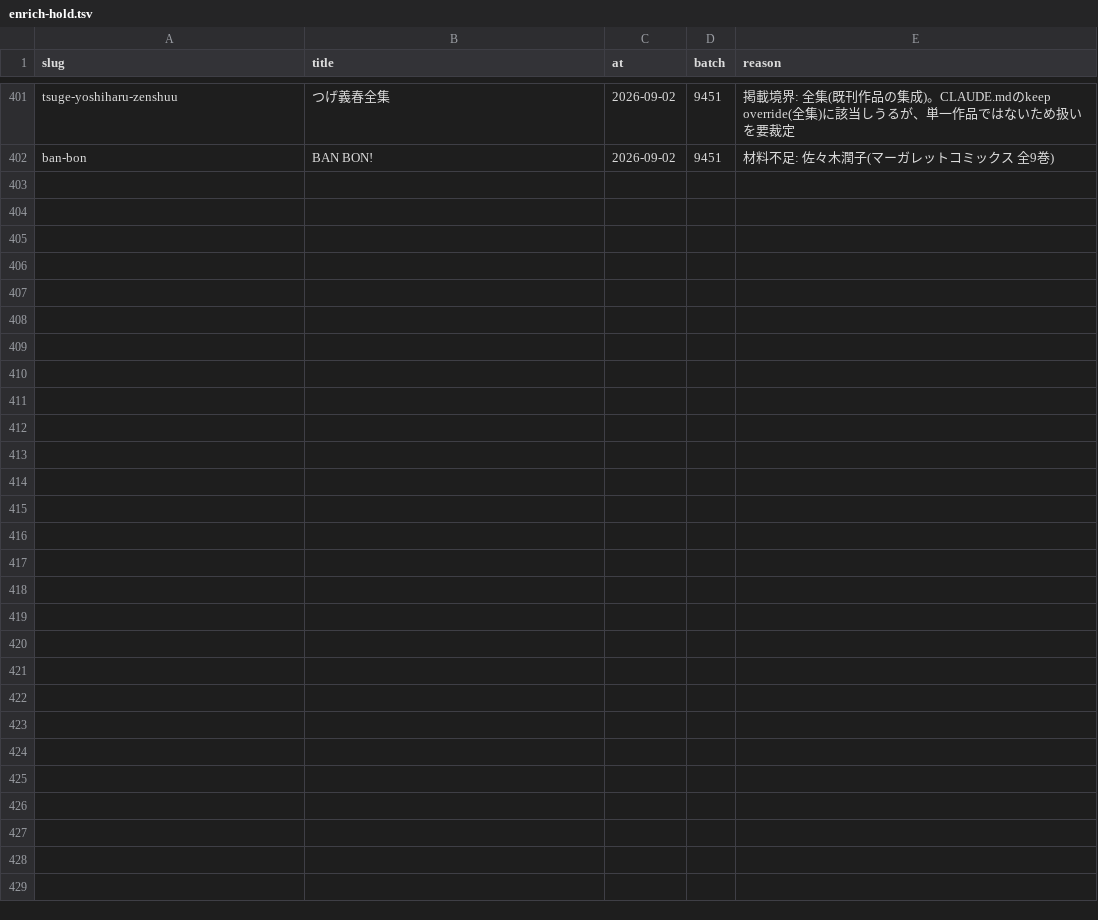
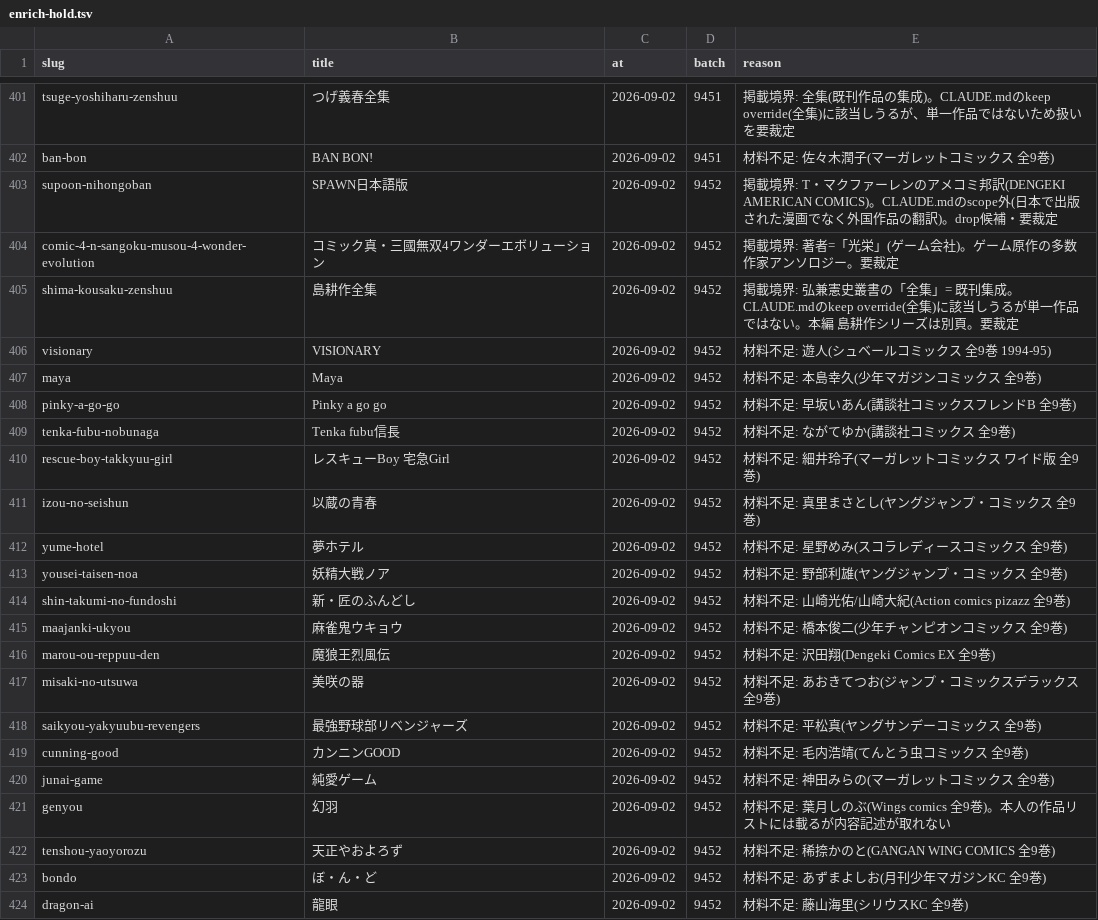
Before and after one commit to shuichi0725-cmyk/MANGAL, a TSV file: docs/production-diagnostics/enrich-hold.tsv, drawn as a sheet; only a part is shown, gaps mark what is left out.

```diff
--- a/docs/production-diagnostics/enrich-hold.tsv
+++ b/docs/production-diagnostics/enrich-hold.tsv
@@ -402 +402,23 @@ tsuge-yoshiharu-zenshuu	つげ義春全集	2026-09-02	9451	掲載境界: 全集(
 ban-bon	BAN BON!	2026-09-02	9451	材料不足: 佐々木潤子(マーガレットコミックス 全9巻)
+supoon-nihongoban	SPAWN日本語版	2026-09-02	9452	掲載境界: T・マクファーレンのアメコミ邦訳(DENGEKI AMERICAN COMICS)。CLAUDE.mdのscope外(日本で出版された漫画でなく外国作品の翻訳)。drop候補・要裁定
+comic-4-n-sangoku-musou-4-wonder-evolution	コミック真・三國無双4ワンダーエボリューション	2026-09-02	9452	掲載境界: 著者=「光栄」(ゲーム会社)。ゲーム原作の多数作家アンソロジー。要裁定
+shima-kousaku-zenshuu	島耕作全集	2026-09-02	9452	掲載境界: 弘兼憲史叢書の「全集」= 既刊集成。CLAUDE.mdのkeep override(全集)に該当しうるが単一作品ではない。本編 島耕作シリーズは別頁。要裁定
+visionary	VISIONARY	2026-09-02	9452	材料不足: 遊人(シュベールコミックス 全9巻 1994-95)
+maya	Maya	2026-09-02	9452	材料不足: 本島幸久(少年マガジンコミックス 全9巻)
+pinky-a-go-go	Pinky a go go	2026-09-02	9452	材料不足: 早坂いあん(講談社コミックスフレンドB 全9巻)
+tenka-fubu-nobunaga	Tenka fubu信長	2026-09-02	9452	材料不足: ながてゆか(講談社コミックス 全9巻)
+rescue-boy-takkyuu-girl	レスキューBoy 宅急Girl	2026-09-02	9452	材料不足: 細井玲子(マーガレットコミックス ワイド版 全9巻)
+izou-no-seishun	以蔵の青春	2026-09-02	9452	材料不足: 真里まさとし(ヤングジャンプ・コミックス 全9巻)
+yume-hotel	夢ホテル	2026-09-02	9452	材料不足: 星野めみ(スコラレディースコミックス 全9巻)
+yousei-taisen-noa	妖精大戦ノア	2026-09-02	9452	材料不足: 野部利雄(ヤングジャンプ・コミックス 全9巻)
+shin-takumi-no-fundoshi	新・匠のふんどし	2026-09-02	9452	材料不足: 山崎光佑/山崎大紀(Action comics pizazz 全9巻)
+maajanki-ukyou	麻雀鬼ウキョウ	2026-09-02	9452	材料不足: 橋本俊二(少年チャンピオンコミックス 全9巻)
+marou-ou-reppuu-den	魔狼王烈風伝	2026-09-02	9452	材料不足: 沢田翔(Dengeki Comics EX 全9巻)
+misaki-no-utsuwa	美咲の器	2026-09-02	9452	材料不足: あおきてつお(ジャンプ・コミックスデラックス 全9巻)
+saikyou-yakyuubu-revengers	最強野球部リベンジャーズ	2026-09-02	9452	材料不足: 平松真(ヤングサンデーコミックス 全9巻)
+cunning-good	カンニンGOOD	2026-09-02	9452	材料不足: 毛内浩靖(てんとう虫コミックス 全9巻)
+junai-game	純愛ゲーム	2026-09-02	9452	材料不足: 神田みらの(マーガレットコミックス 全9巻)
+genyou	幻羽	2026-09-02	9452	材料不足: 葉月しのぶ(Wings comics 全9巻)。本人の作品リストには載るが内容記述が取れない
+tenshou-yaoyorozu	天正やおよろず	2026-09-02	9452	材料不足: 稀捺かのと(GANGAN WING COMICS 全9巻)
+bondo	ぼ・ん・ど	2026-09-02	9452	材料不足: あずまよしお(月刊少年マガジンKC 全9巻)
+dragon-ai	龍眼	2026-09-02	9452	材料不足: 藤山海里(シリウスKC 全9巻)
```
Also changed, not shown: 6 other files.
